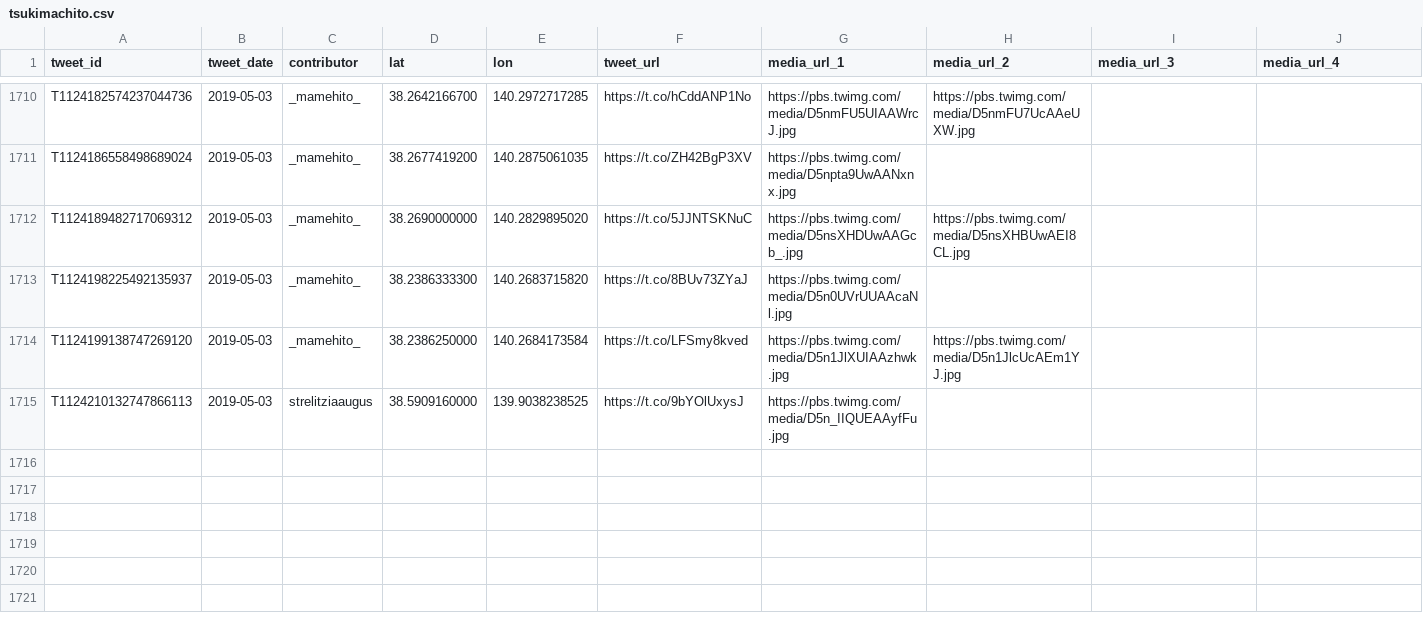
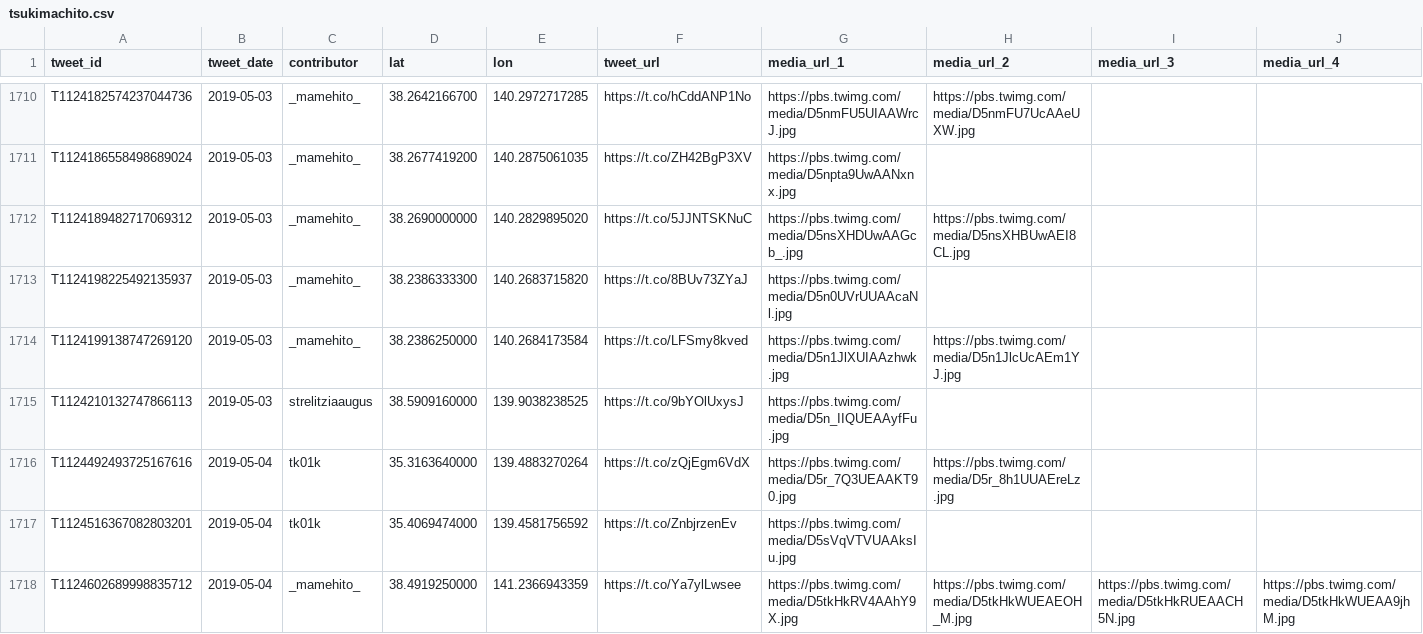
Before and after one commit to midoriit/tsukimachito, a CSV file: tsukimachito.csv, drawn as a sheet; only a part is shown, gaps mark what is left out; rows hold the shown columns only; the diff names each change by its address in the sheet, - before the commit and + after, or states it on an @@ line.

```diff
--- a/tsukimachito.csv
+++ b/tsukimachito.csv
+row 1716: T1124492493725167616 | 2019-05-04 | tk01k | 35.3163640000 | 139.4883270264 | https://t.co/zQjEgm6VdX | https://pbs.twimg.com/media/D5r_7Q3UEAAKT90.jpg | https://pbs.twimg.com/media/D5r_8h1UUAEreLz.jpg
+row 1717: T1124516367082803201 | 2019-05-04 | tk01k | 35.4069474000 | 139.4581756592 | https://t.co/ZnbjrzenEv | https://pbs.twimg.com/media/D5sVqVTVUAAksIu.jpg
+row 1718: T1124602689998835712 | 2019-05-04 | _mamehito_ | 38.4919250000 | 141.2366943359 | https://t.co/Ya7ylLwsee | https://pbs.twimg.com/media/D5tkHkRV4AAhY9X.jpg | https://pbs.twimg.com/media/D5tkHkWUEAEOH_M.jpg | https://pbs.twimg.com/media/D5tkHkRUEAACH5N.jpg | https://pbs.twimg.com/media/D5tkHkWUEAA9jhM.jpg
```
Also changed, not shown: 2 other files.
